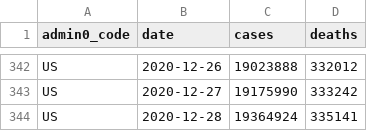
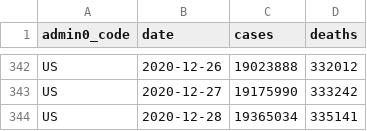
Before and after one commit to covid-open-data/xform-casecount-us-nytimes, a CSV file: output/admin0/US.csv, drawn as a sheet; only a part is shown, gaps mark what is left out.

```diff
--- a/output/admin0/US.csv
+++ b/output/admin0/US.csv
@@ -343,2 +343,2 @@ US,2020-12-26,19023888,332012
 US,2020-12-27,19175990,333242
-US,2020-12-28,19364924,335141
+US,2020-12-28,19365034,335141
```
Also changed, not shown: output/admin1/US.csv.
